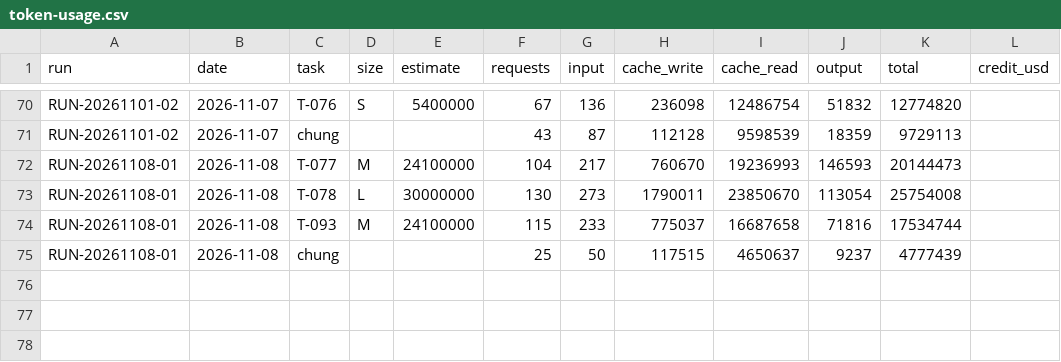
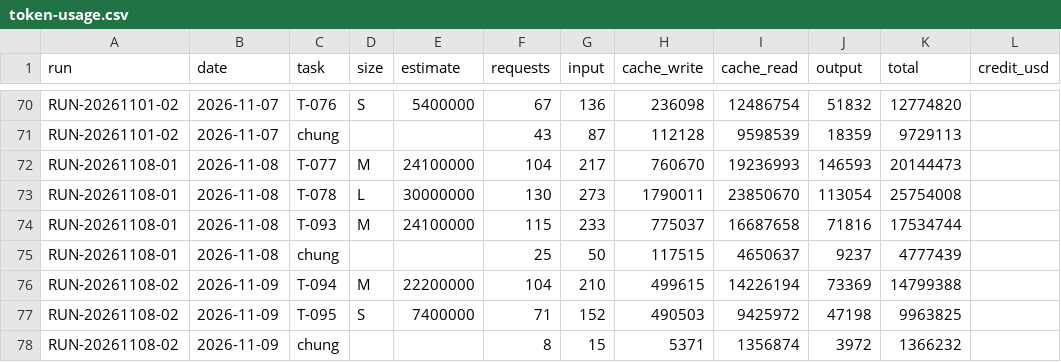
Before and after one commit to VGL-Studio/app-project-template, a CSV file: docs/metrics/token-usage.csv, drawn as a sheet; only a part is shown, gaps mark what is left out.

```diff
--- a/docs/metrics/token-usage.csv
+++ b/docs/metrics/token-usage.csv
@@ -75 +75,4 @@ RUN-20261108-01,2026-11-08,T-093,M,24100000,115,233,775037,16687658,71816,175347
 RUN-20261108-01,2026-11-08,chung,,,25,50,117515,4650637,9237,4777439,
+RUN-20261108-02,2026-11-09,T-094,M,22200000,104,210,499615,14226194,73369,14799388,
+RUN-20261108-02,2026-11-09,T-095,S,7400000,71,152,490503,9425972,47198,9963825,
+RUN-20261108-02,2026-11-09,chung,,,8,15,5371,1356874,3972,1366232,
```
Also changed, not shown: 2 other files.
